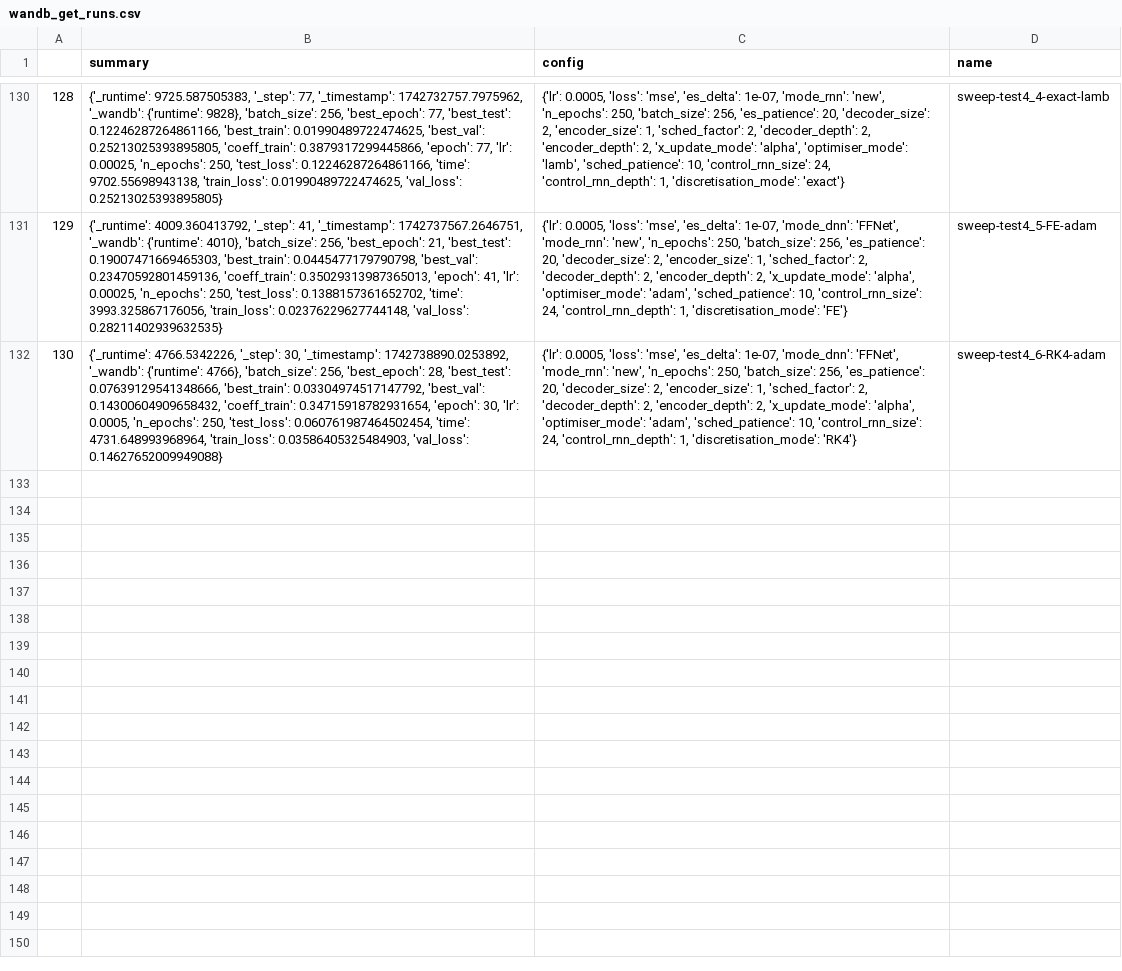
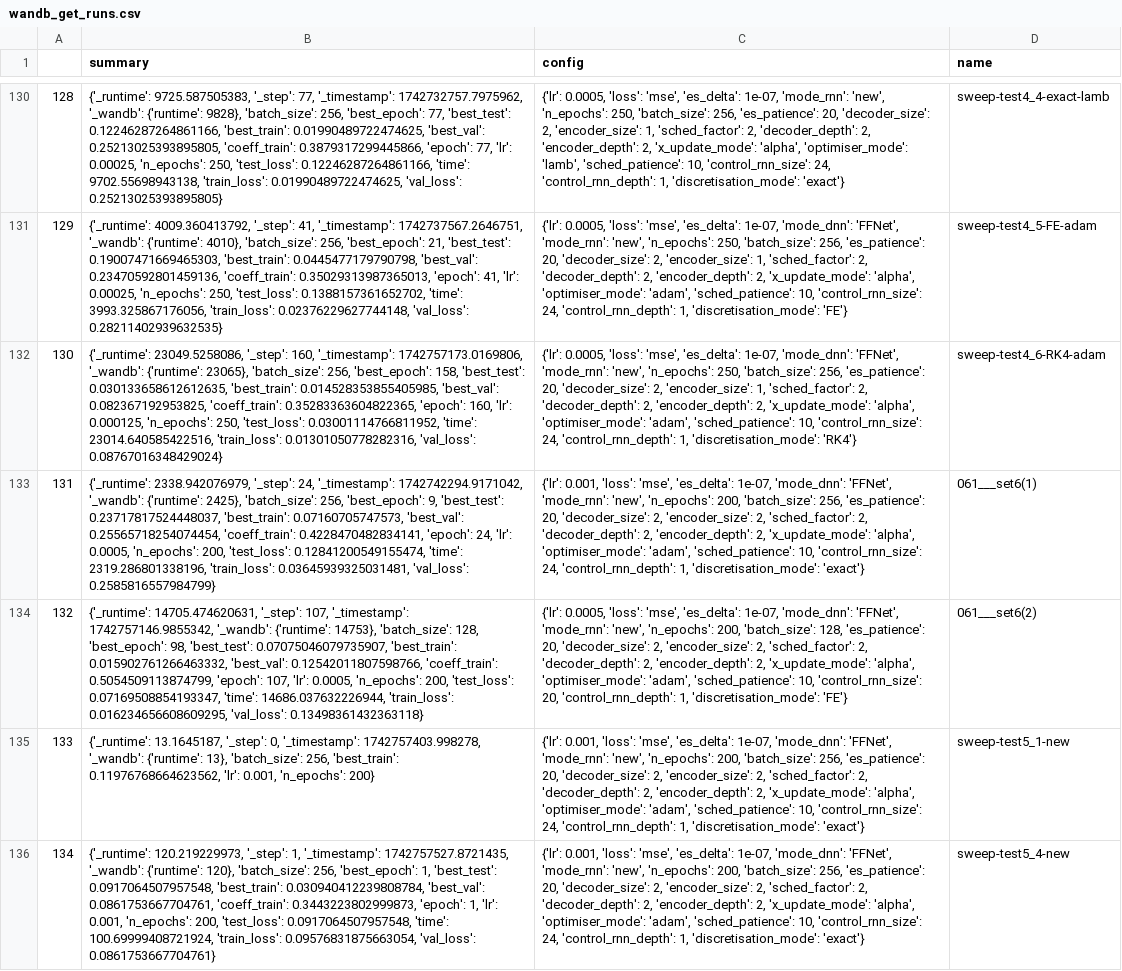
Before and after one commit to FiengoKineton/flumen-G, a CSV file: run_data/csv_files/wandb_get_runs.csv, drawn as a sheet; only a part is shown, gaps mark what is left out; the diff names each change by its address in the sheet, - before the commit and + after, or states it on an @@ line.

```diff
--- a/run_data/csv_files/wandb_get_runs.csv
+++ b/run_data/csv_files/wandb_get_runs.csv
-B132 (summary): {'_runtime': 4766.5342226, '_step': 30, '_timestamp': 1742738890.0253892, '_wandb': {'runtime': 4766}, 'batch_size': 256, 'best_epoch': 28, 'best_test': 0.07639129541348666, 'best_train': 0.03304974517147792, 'best_val': 0.14300604909658432, 'coeff_train': 0.34715918782931654, 'epoch': 30, 'lr': 0.0005, 'n_epochs': 250, 'test_loss': 0.060761987464502454, 'time': 4731.648993968964, 'train_loss': 0.03586405325484903, 'val_loss': 0.14627652009949088}
+B132 (summary): {'_runtime': 23049.5258086, '_step': 160, '_timestamp': 1742757173.0169806, '_wandb': {'runtime': 23065}, 'batch_size': 256, 'best_epoch': 158, 'best_test': 0.030133658612612635, 'best_train': 0.014528353855405985, 'best_val': 0.082367192953825, 'coeff_train': 0.35283363604822365, 'epoch': 160, 'lr': 0.000125, 'n_epochs': 250, 'test_loss': 0.03001114766811952, 'time': 23014.640585422516, 'train_loss': 0.01301050778282316, 'val_loss': 0.08767016348429024}
+row 133: 131 | {'_runtime': 2338.942076979, '_step': 24, '_timestamp': 1742742294.9171042, '_wandb': {'runtime': 2425}, 'batch_size': 256, 'best_epoch': 9, 'best_test': 0.23717817524448037, 'best_train': 0.07160705747573, 'best_val': 0.25565718254074454, 'coeff_train': 0.4228470482834141, 'epoch': 24, 'lr': 0.0005, 'n_epochs': 200, 'test_loss': 0.12841200549155474, 'time': 2319.286801338196, 'train_loss': 0.03645939325031481, 'val_loss': 0.2585816557984799} | {'lr': 0.001, 'loss': 'mse', 'es_delta': 1e-07, 'mode_dnn': 'FFNet', 'mode_rnn': 'new', 'n_epochs': 200, 'batch_size': 256, 'es_patience': 20, 'decoder_size': 2, 'encoder_size': 2, 'sched_factor': 2, 'decoder_depth': 2, 'encoder_depth': 2, 'x_update_mode': 'alpha', 'optimiser_mode': 'adam', 'sched_patience': 10, 'control_rnn_size': 24, 'control_rnn_depth': 1, 'discretisation_mode': 'exact'} | 061___set6(1)
+row 134: 132 | {'_runtime': 14705.474620631, '_step': 107, '_timestamp': 1742757146.9855342, '_wandb': {'runtime': 14753}, 'batch_size': 128, 'best_epoch': 98, 'best_test': 0.07075046079735907, 'best_train': 0.015902761266463332, 'best_val': 0.12542011807598766, 'coeff_train': 0.5054509113874799, 'epoch': 107, 'lr': 0.0005, 'n_epochs': 200, 'test_loss': 0.07169508854193347, 'time': 14686.037632226944, 'train_loss': 0.016234656608609295, 'val_loss': 0.13498361432363118} | {'lr': 0.0005, 'loss': 'mse', 'es_delta': 1e-07, 'mode_dnn': 'FFNet', 'mode_rnn': 'new', 'n_epochs': 200, 'batch_size': 128, 'es_patience': 20, 'decoder_size': 2, 'encoder_size': 2, 'sched_factor': 2, 'decoder_depth': 2, 'encoder_depth': 2, 'x_update_mode': 'alpha', 'optimiser_mode': 'adam', 'sched_patience': 10, 'control_rnn_size': 20, 'control_rnn_depth': 1, 'discretisation_mode': 'FE'} | 061___set6(2)
+row 135: 133 | {'_runtime': 13.1645187, '_step': 0, '_timestamp': 1742757403.998278, '_wandb': {'runtime': 13}, 'batch_size': 256, 'best_train': 0.11976768664623562, 'lr': 0.001, 'n_epochs': 200} | {'lr': 0.001, 'loss': 'mse', 'es_delta': 1e-07, 'mode_dnn': 'FFNet', 'mode_rnn': 'new', 'n_epochs': 200, 'batch_size': 256, 'es_patience': 20, 'decoder_size': 2, 'encoder_size': 2, 'sched_factor': 2, 'decoder_depth': 2, 'encoder_depth': 2, 'x_update_mode': 'alpha', 'optimiser_mode': 'adam', 'sched_patience': 10, 'control_rnn_size': 24, 'control_rnn_depth': 1, 'discretisation_mode': 'exact'} | sweep-test5_1-new
+row 136: 134 | {'_runtime': 120.219229973, '_step': 1, '_timestamp': 1742757527.8721435, '_wandb': {'runtime': 120}, 'batch_size': 256, 'best_epoch': 1, 'best_test': 0.0917064507957548, 'best_train': 0.030940412239808784, 'best_val': 0.0861753667704761, 'coeff_train': 0.3443223802999873, 'epoch': 1, 'lr': 0.001, 'n_epochs': 200, 'test_loss': 0.0917064507957548, 'time': 100.69999408721924, 'train_loss': 0.09576831875663054, 'val_loss': 0.0861753667704761} | {'lr': 0.001, 'loss': 'mse', 'es_delta': 1e-07, 'mode_dnn': 'FFNet', 'mode_rnn': 'new', 'n_epochs': 200, 'batch_size': 256, 'es_patience': 20, 'decoder_size': 2, 'encoder_size': 2, 'sched_factor': 2, 'decoder_depth': 2, 'encoder_depth': 2, 'x_update_mode': 'alpha', 'optimiser_mode': 'adam', 'sched_patience': 10, 'control_rnn_size': 24, 'control_rnn_depth': 1, 'discretisation_mode': 'exact'} | sweep-test5_4-new
```
Also changed, not shown: run_data/csv_files/sweep_test4.csv, 5 other files.
